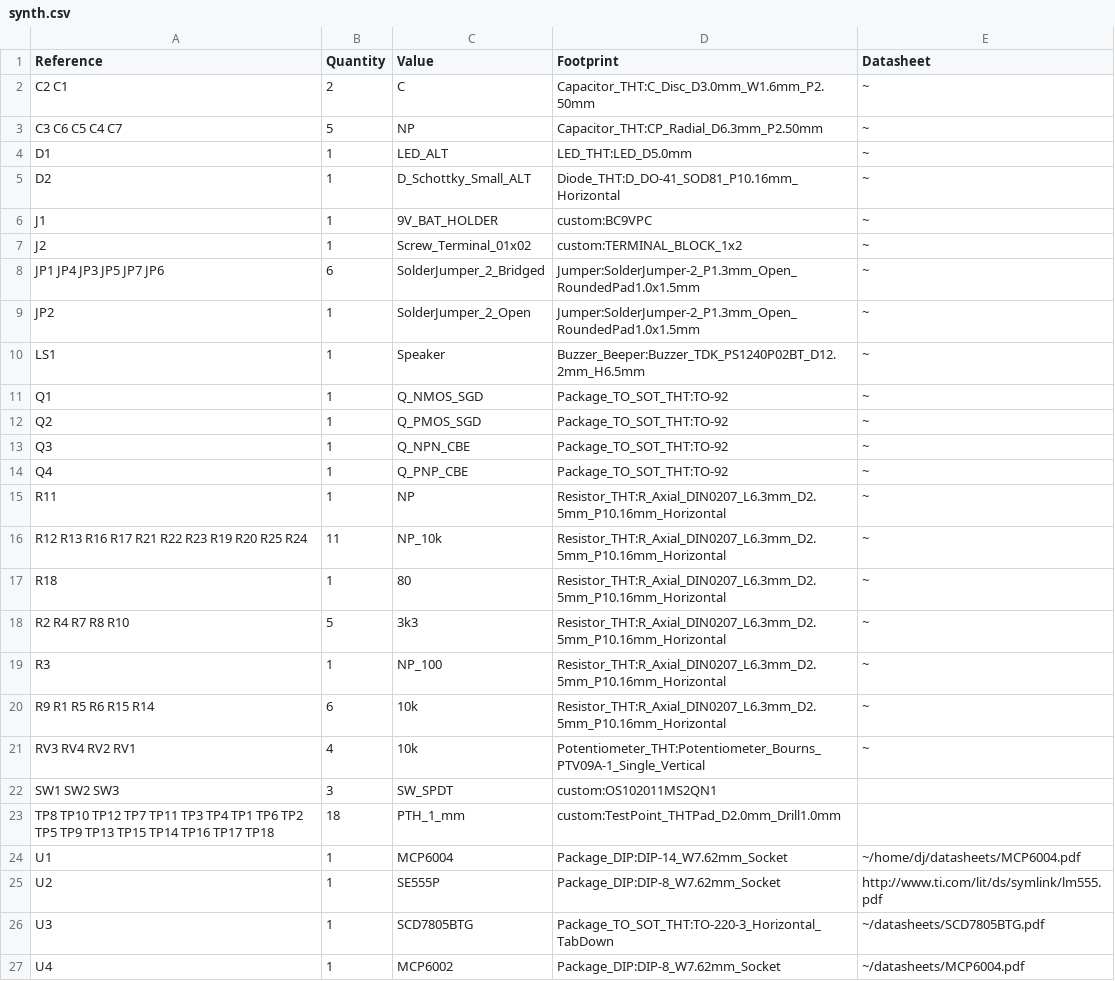
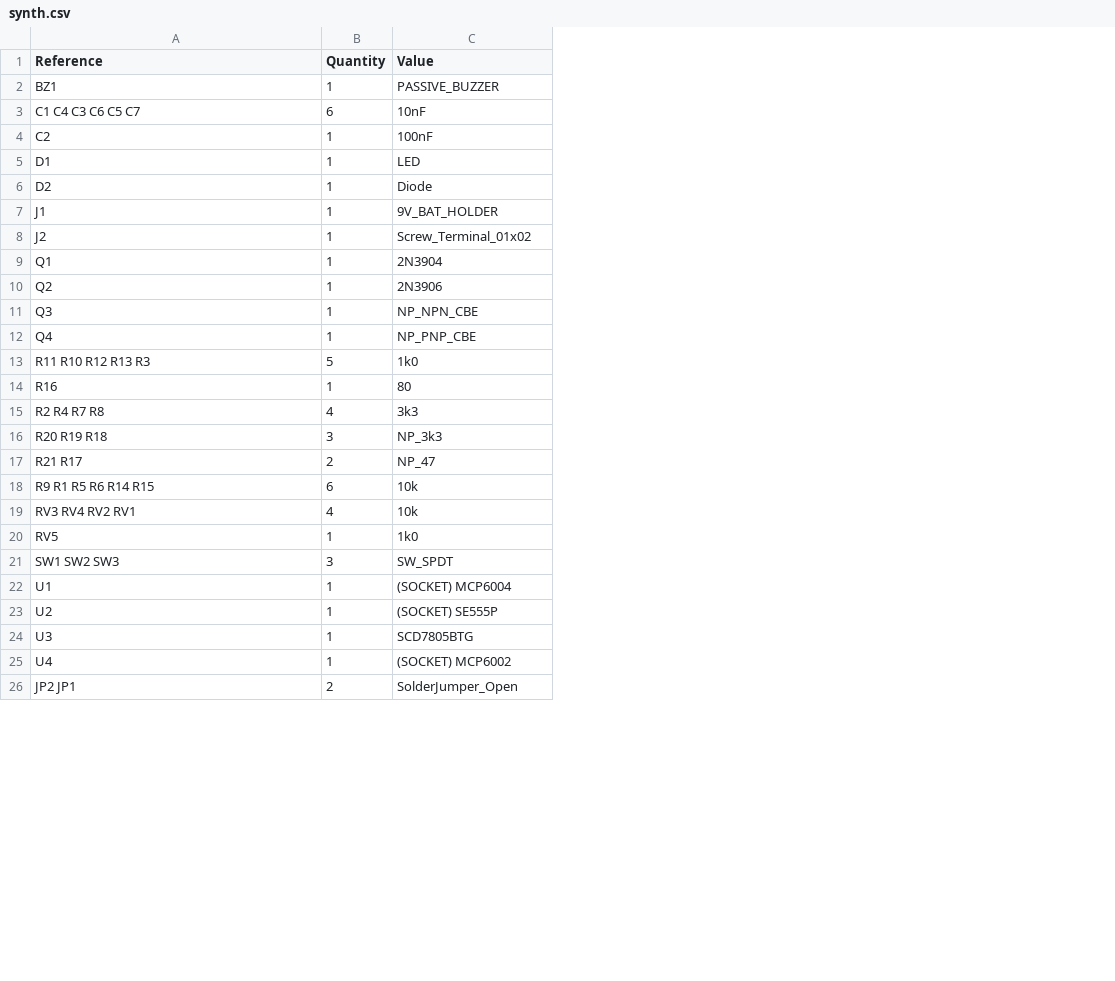
Before and after one commit to DJ027X/simple_synth, a CSV file: synth/synth.csv, drawn as a sheet; only a part is shown; removed rows and columns are numbered as before the commit, all else as after; the diff covers the shown part only; the diff names each change by its address in the sheet, - before the commit and + after, or states it on an @@ line.

```diff
--- a/synth/synth.csv
+++ b/synth/synth.csv
-column D (Footprint), rows 4-7: LED_THT:LED_D5.0mm | Diode_THT:D_DO-41_SOD81_P10.16mm_Horizontal | custom:BC9VPC | custom:TERMINAL_BLOCK_1x2; rows 11-14: all Package_TO_SOT_THT:TO-92; rows 17-18: Resistor_THT:R_Axial_DIN0207_L6.3mm_D2.5mm_P10.16mm_Horizontal | Resistor_THT:R_Axial_DIN0207_L6.3mm_D2.5mm_P10.16mm_Horizontal; rows 20-22: Resistor_THT:R_Axial_DIN0207_L6.3mm_D2.5mm_P10.16mm_Horizontal | Potentiometer_THT:Potentiometer_Bourns_PTV09A-1_Single_Vertical | custom:OS102011MS2QN1; rows 24-27: Package_DIP:DIP-14_W7.62mm_Socket | Package_DIP:DIP-8_W7.62mm_Socket | Package_TO_SOT_THT:TO-220-3_Horizontal_TabDown | Package_DIP:DIP-8_W7.62mm_Socket
-column E (Datasheet), rows 4-7: all ~; rows 11-14: all ~; rows 17-18: ~ | ~; rows 20-21: ~ | ~; rows 24-27: ~/home/dj/datasheets/MCP6004.pdf | http://www.ti.com/lit/ds/symlink/lm555.pdf | ~/datasheets/SCD7805BTG.pdf | ~/datasheets/MCP6004.pdf
-row 2: C2 C1 | 2 | C | Capacitor_THT:C_Disc_D3.0mm_W1.6mm_P2.50mm | ~
-row 3: C3 C6 C5 C4 C7 | 5 | NP | Capacitor_THT:CP_Radial_D6.3mm_P2.50mm | ~
+row 2: BZ1 | 1 | PASSIVE_BUZZER
+row 3: C1 C4 C3 C6 C5 C7 | 6 | 10nF
+row 4: C2 | 1 | 100nF
-C5 (Value): LED_ALT
+C5 (Value): LED
-C6 (Value): D_Schottky_Small_ALT
+C6 (Value): Diode
-row 8: JP1 JP4 JP3 JP5 JP7 JP6 | 6 | SolderJumper_2_Bridged | Jumper:SolderJumper-2_P1.3mm_Open_RoundedPad1.0x1.5mm | ~
-row 9: JP2 | 1 | SolderJumper_2_Open | Jumper:SolderJumper-2_P1.3mm_Open_RoundedPad1.0x1.5mm | ~
-row 10: LS1 | 1 | Speaker | Buzzer_Beeper:Buzzer_TDK_PS1240P02BT_D12.2mm_H6.5mm | ~
-C9 (Value): Q_NMOS_SGD
+C9 (Value): 2N3904
-C10 (Value): Q_PMOS_SGD
+C10 (Value): 2N3906
-C11 (Value): Q_NPN_CBE
+C11 (Value): NP_NPN_CBE
-C12 (Value): Q_PNP_CBE
+C12 (Value): NP_PNP_CBE
-row 15: R11 | 1 | NP | Resistor_THT:R_Axial_DIN0207_L6.3mm_D2.5mm_P10.16mm_Horizontal | ~
-row 16: R12 R13 R16 R17 R21 R22 R23 R19 R20 R25 R24 | 11 | NP_10k | Resistor_THT:R_Axial_DIN0207_L6.3mm_D2.5mm_P10.16mm_Horizontal | ~
+row 13: R11 R10 R12 R13 R3 | 5 | 1k0
-A14 (Reference): R18
+A14 (Reference): R16
-A15 (Reference): R2 R4 R7 R8 R10
+A15 (Reference): R2 R4 R7 R8
-B15 (Quantity): 5
+B15 (Quantity): 4
-row 19: R3 | 1 | NP_100 | Resistor_THT:R_Axial_DIN0207_L6.3mm_D2.5mm_P10.16mm_Horizontal | ~
+row 16: R20 R19 R18 | 3 | NP_3k3
+row 17: R21 R17 | 2 | NP_47
-A18 (Reference): R9 R1 R5 R6 R15 R14
+A18 (Reference): R9 R1 R5 R6 R14 R15
+row 20: RV5 | 1 | 1k0
-row 23: TP8 TP10 TP12 TP7 TP11 TP3 TP4 TP1 TP6 TP2 TP5 TP9 TP13 TP15 TP14 TP16 TP17 TP18 | 18 | PTH_1_mm | custom:TestPoint_THTPad_D2.0mm_Drill1.0mm
-C22 (Value): MCP6004
+C22 (Value): (SOCKET) MCP6004
-C23 (Value): SE555P
+C23 (Value): (SOCKET) SE555P
-C25 (Value): MCP6002
+C25 (Value): (SOCKET) MCP6002
+row 26: JP2 JP1 | 2 | SolderJumper_Open
```
Also changed, not shown: 8 added rows elsewhere in this file, 2 other files.
